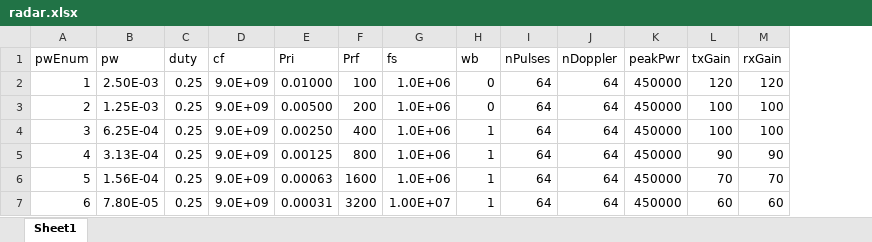
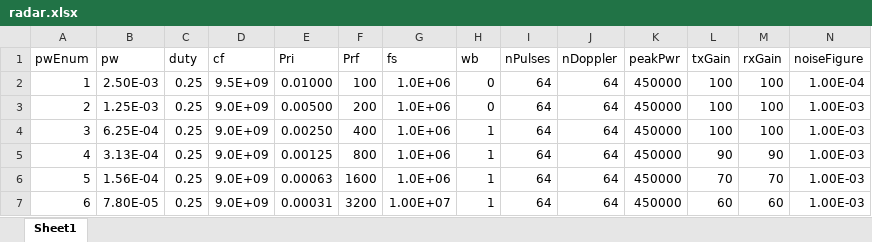
Before and after one commit to friedele/DRFM-Project, an Excel workbook: inputs/radar.xlsx, sheet Sheet1, drawn as a sheet; values as stored, in another font and other column widths than the file's, no borders; the diff names each change by its address in the sheet, - before the commit and + after, or states it on an @@ line.

```diff
--- a/inputs/radar.xlsx (sheet Sheet1)
+++ b/inputs/radar.xlsx (sheet Sheet1)
+column N (noiseFigure), rows 2-7: 1.00E-04 | 1.00E-03 | 1.00E-03 | 1.00E-03 | 1.00E-03 | 1.00E-03
-D2 (cf): 9.0E+09
+D2 (cf): 9.5E+09
-L2 (txGain): 120
+L2 (txGain): 100
-M2 (rxGain): 120
+M2 (rxGain): 100
```
Also changed, not shown: inputs/targets.xlsx, 6 other files.
